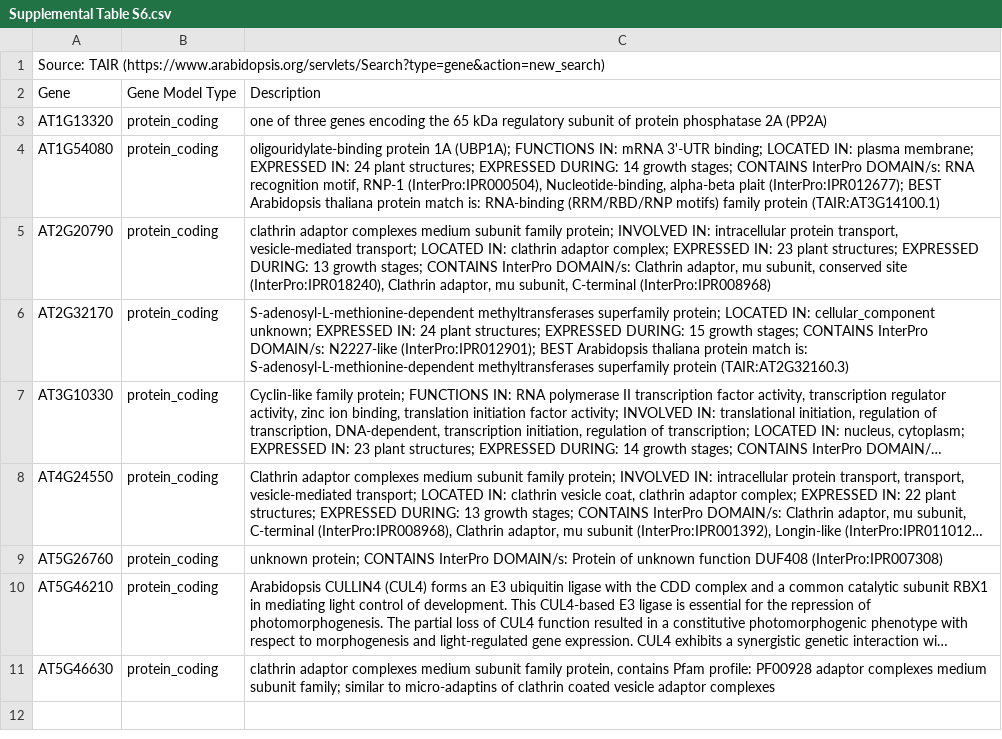
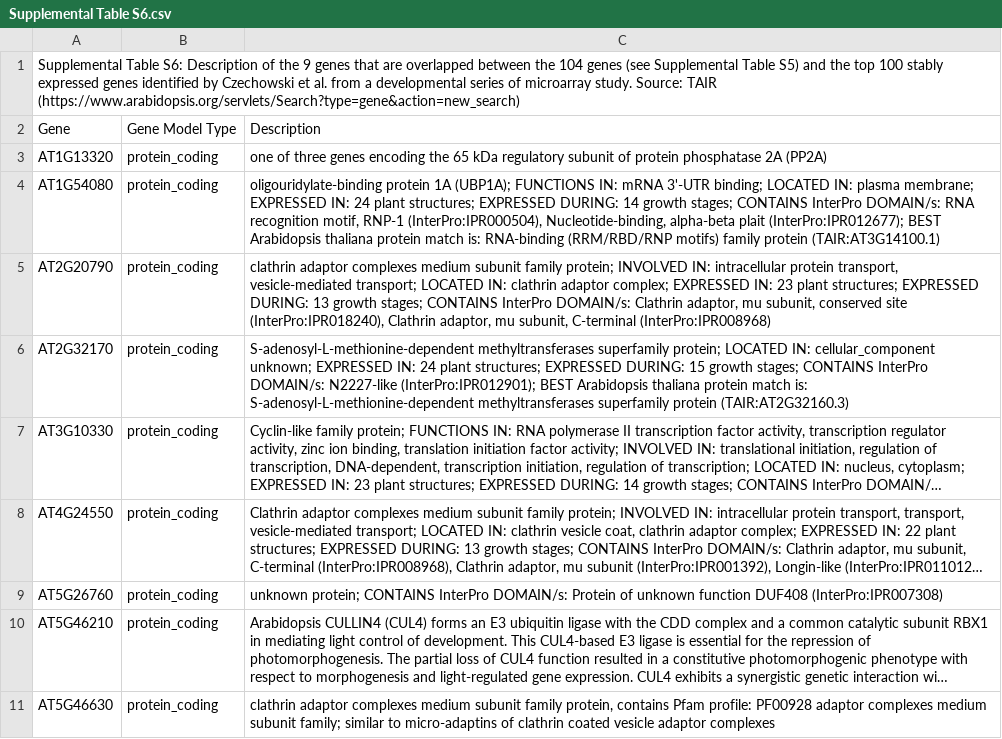
Before and after one commit to zhuob/StablyExpressedGenes, a CSV file: Supplementary/Supplemental Table S6.csv, drawn as a sheet; long unchanged cells end in …; the diff names each change by its address in the sheet, - before the commit and + after, or states it on an @@ line.

```diff
--- a/Supplementary/Supplemental Table S6.csv
+++ b/Supplementary/Supplemental Table S6.csv
-A1: Source: TAIR…
+A1: Supplemental Table S6: Description of the 9 genes that are overlapped between the 104 genes (see Supplemental Table S5) and the top 100 stably expressed genes identified by Czechowski et al. from a developmental series of microarray study. Source: TAIR…
```
Also changed, not shown: Supplementary/Supplemental Table S2.csv, Supplementary/Supplemental Table S4.csv, 6 other files.
